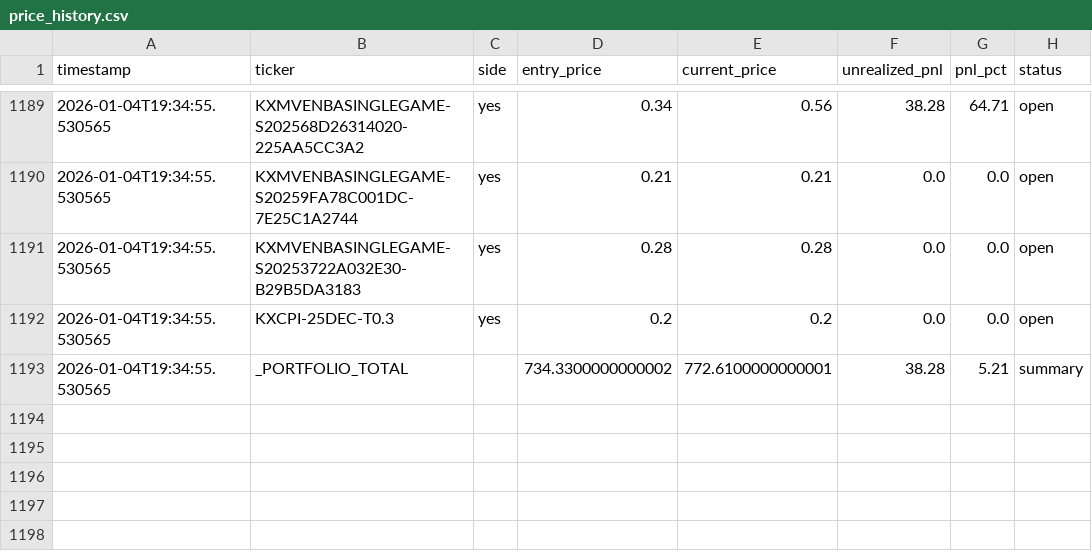
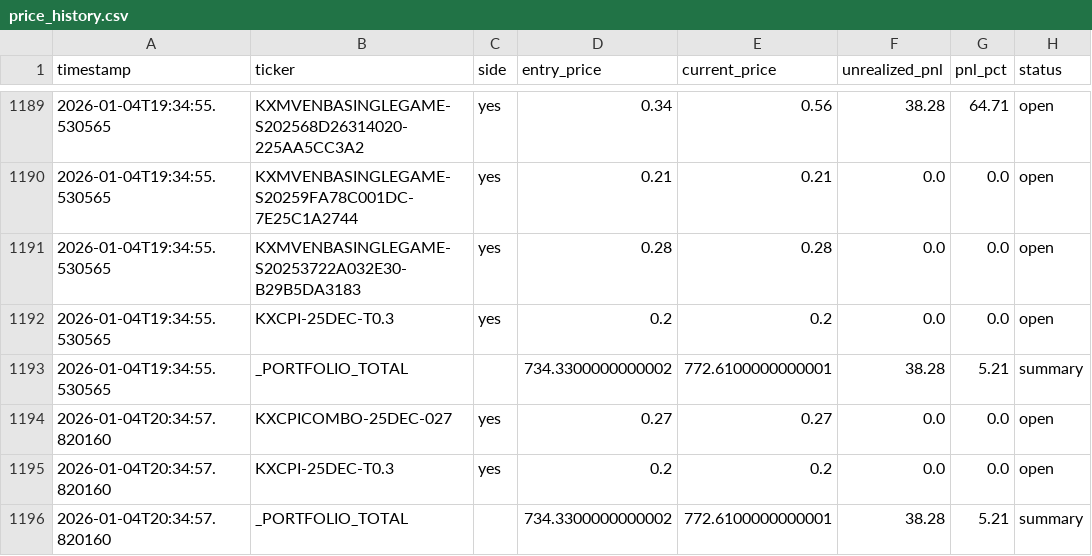
Before and after one commit to ChunTungZhuangLeo/moondev_follow, a CSV file: src/data/kalshiv2_live_1227/price_history.csv, drawn as a sheet; only a part is shown, gaps mark what is left out.

Commit message:
Auto-sync: Live trading data 2026-01-04_21:30

```diff
--- a/src/data/kalshiv2_live_1227/price_history.csv
+++ b/src/data/kalshiv2_live_1227/price_history.csv
@@ -1193 +1193,4 @@ timestamp,ticker,side,entry_price,current_price,unrealized_pnl,pnl_pct,status
 2026-01-04T19:34:55.530565,_PORTFOLIO_TOTAL,,734.3300000000002,772.6100000000001,38.28,5.21,summary
+2026-01-04T20:34:57.820160,KXCPICOMBO-25DEC-027,yes,0.27,0.27,0.0,0.0,open
+2026-01-04T20:34:57.820160,KXCPI-25DEC-T0.3,yes,0.2,0.2,0.0,0.0,open
+2026-01-04T20:34:57.820160,_PORTFOLIO_TOTAL,,734.3300000000002,772.6100000000001,38.28,5.21,summary
```
Also changed, not shown: src/data/kalshiv2_live_1227/trades.csv, 1 other file.
